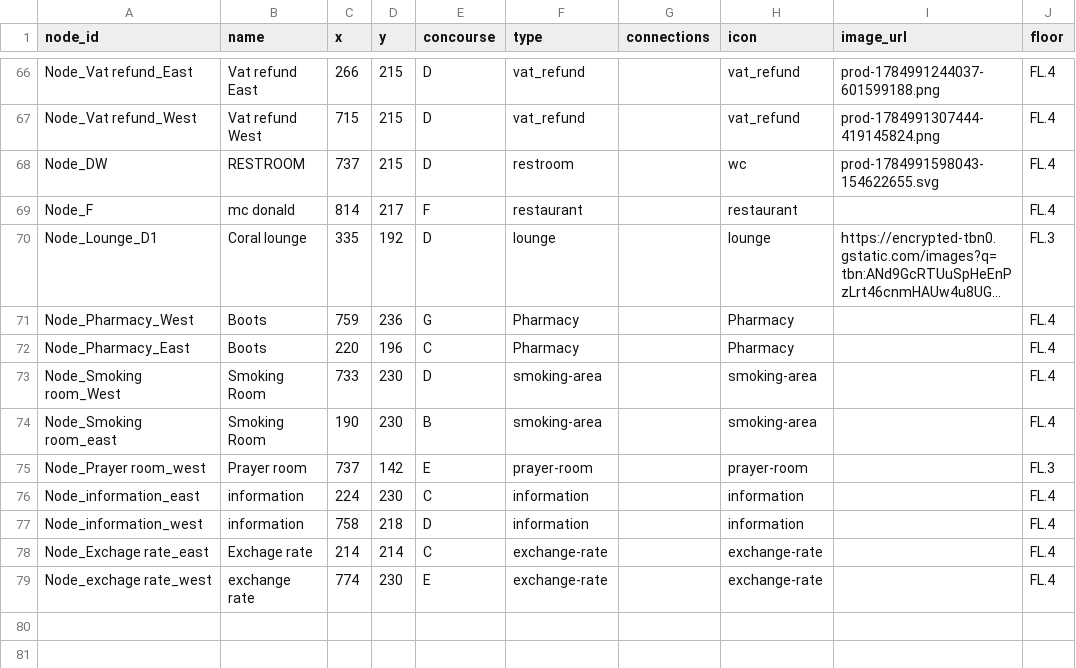
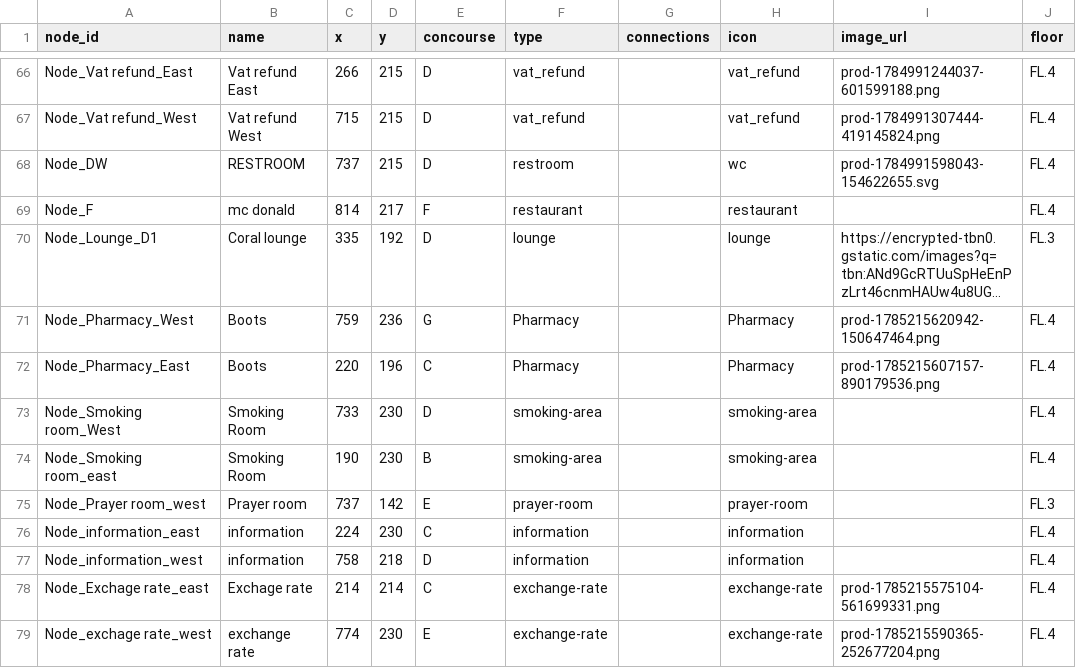
Before and after one commit to apaze1150-coder/suvarnabhumi-smartmap, a CSV file: airport_map_nodes.csv, drawn as a sheet; only a part is shown, gaps mark what is left out; long unchanged cells end in …; the diff names each change by its address in the sheet, - before the commit and + after, or states it on an @@ line.

```diff
--- a/airport_map_nodes.csv
+++ b/airport_map_nodes.csv
-I71 (image_url): (empty)
+I71 (image_url): prod-1785215620942-150647464.png
-I72 (image_url): (empty)
+I72 (image_url): prod-1785215607157-890179536.png
-I78 (image_url): (empty)
+I78 (image_url): prod-1785215575104-561699331.png
-I79 (image_url): (empty)
+I79 (image_url): prod-1785215590365-252677204.png
```
Also changed, not shown: 6 other files.
